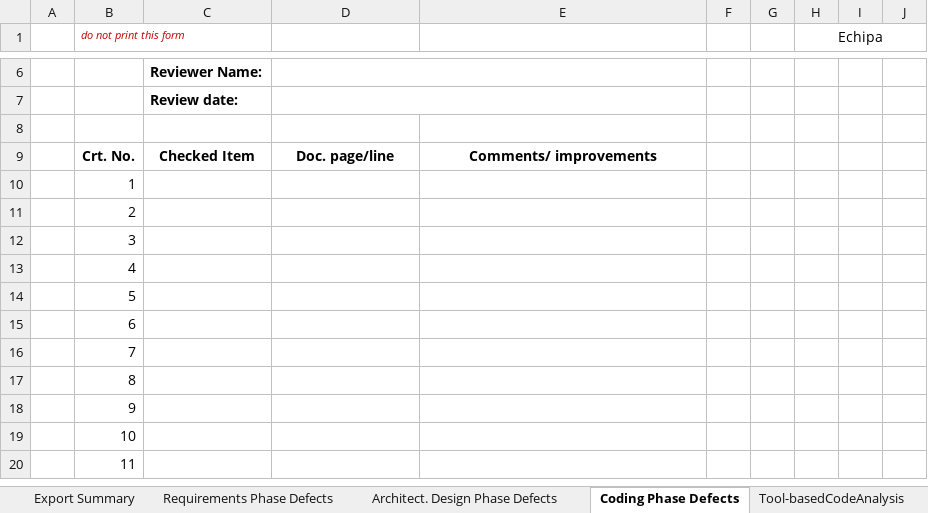
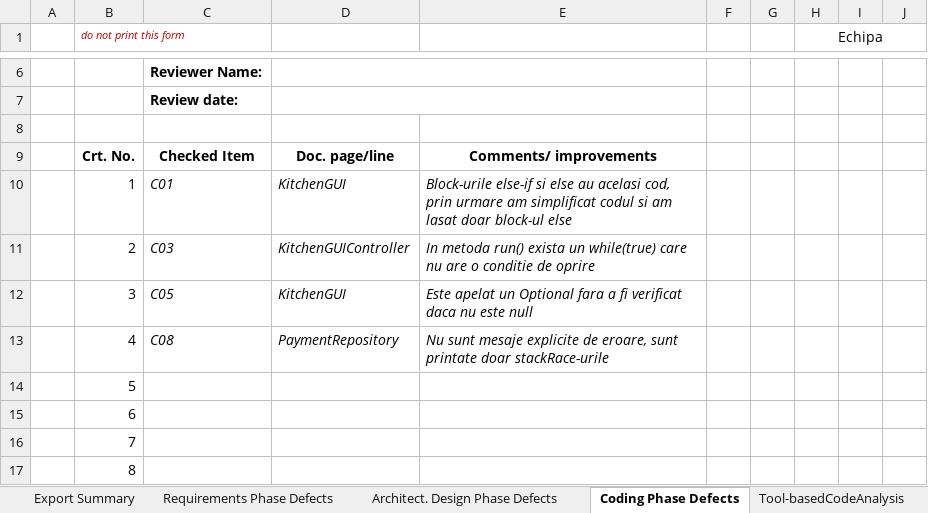
Before and after one commit to sergiuantici/VVSS, an Excel workbook: Docs/Lab01/Lab01_ReviewReport.xlsx, sheet Coding Phase Defects, drawn as a sheet; only a part is shown, gaps mark what is left out; the shorter side is filled out with more unchanged rows; values as stored, in another font and other column widths than the file's, no borders; the diff names each change by its address in the sheet, - before the commit and + after, or states it on an @@ line.

Commit message:
Code phase added!

```diff
--- a/Docs/Lab01/Lab01_ReviewReport.xlsx (sheet Coding Phase Defects)
+++ b/Docs/Lab01/Lab01_ReviewReport.xlsx (sheet Coding Phase Defects)
-C10: (empty)
+C10: C01
-D10: (empty)
+D10: KitchenGUI
-E10: (empty)
+E10: Block-urile else-if si else au acelasi cod, prin urmare am simplificat codul si am lasat doar block-ul else
-C11: (empty)
+C11: C03
-D11: (empty)
+D11: KitchenGUIController
-E11: (empty)
+E11: In metoda run() exista un while(true) care nu are o conditie de oprire
-C12: (empty)
+C12: C05
-D12: (empty)
+D12: KitchenGUI
-E12: (empty)
+E12: Este apelat un Optional fara a fi verificat daca nu este null
-C13: (empty)
+C13: C08
-D13: (empty)
+D13: PaymentRepository
-E13: (empty)
+E13: Nu sunt mesaje explicite de eroare, sunt printate doar stackRace-urile
```
Also changed, not shown: formulas that keep their value, 4 other files.
